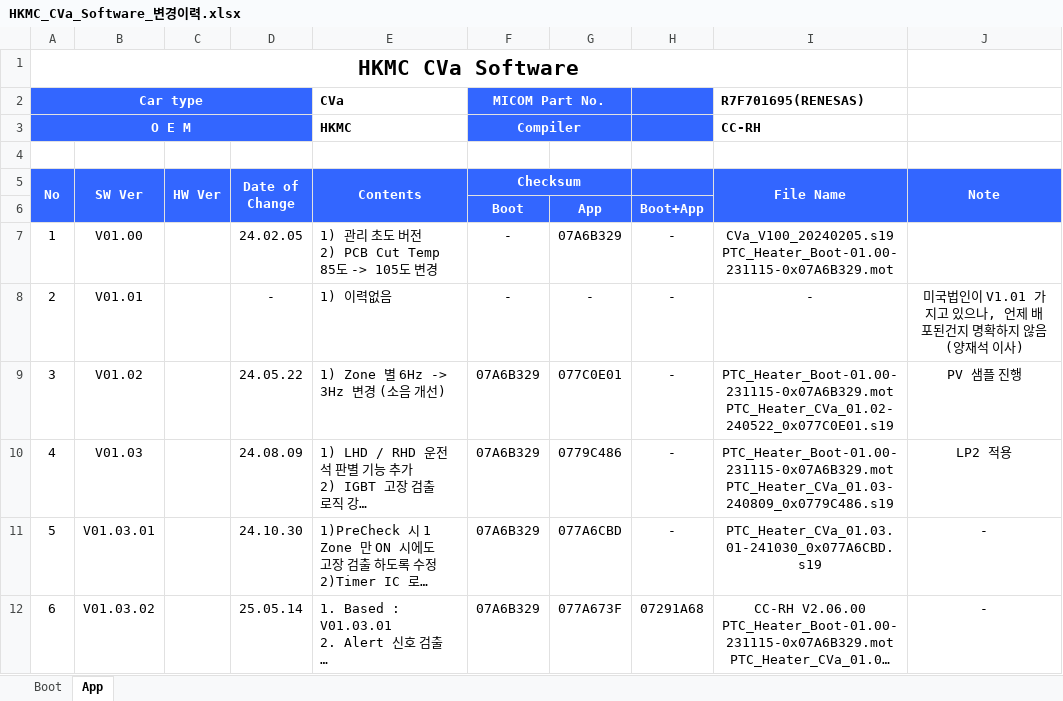
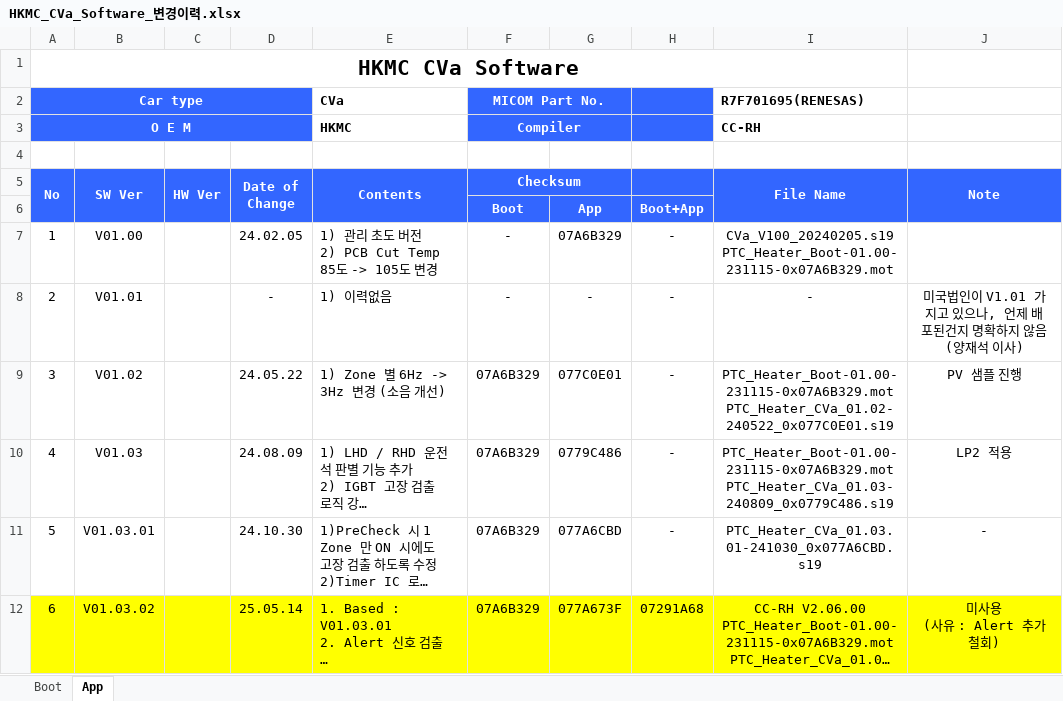
Before and after one commit to sebari29/wr_cva_doc, an Excel workbook: 18. Release Note/HKMC_CVa_Software_변경이력.xlsx, sheet App, drawn as a sheet; long unchanged cells end in …; values as stored, in another font and other column widths than the file's, no borders; ↵ is a line break in a cell; the diff names each change by its address in the sheet, - before the commit and + after, or states it on an @@ line.

Commit message:
Alert 철회로 인한 미사용 항목 표기

```diff
--- a/18. Release Note/HKMC_CVa_Software_변경이력.xlsx (sheet App)
+++ b/18. Release Note/HKMC_CVa_Software_변경이력.xlsx (sheet App)
-A12:J12 fill: none
+A12:J12 fill: #FFFF00
-J12 (Note): -
+J12 (Note): 미사용 ↵ (사유 : Alert 추가 철회)
```
Also changed, not shown: 5 other files.
